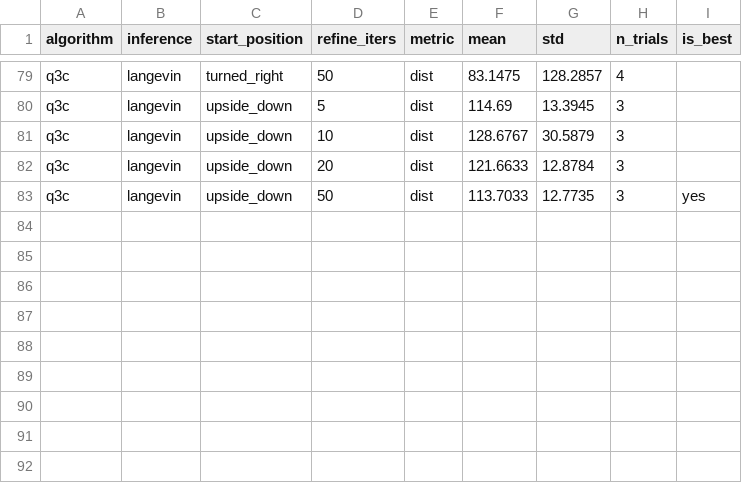
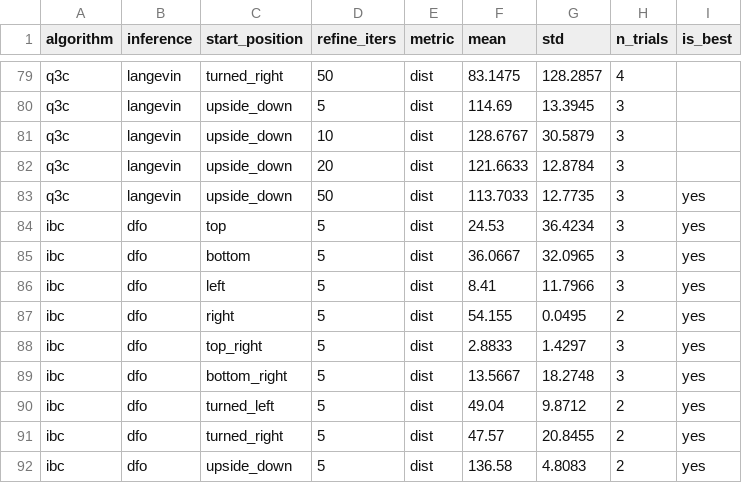
Before and after one commit to HugoAlbertBonet/Q3CIBC, a CSV file: results/pusht/plots/dist_centroid_by_position_best_iters.csv, drawn as a sheet; only a part is shown, gaps mark what is left out; the diff names each change by its address in the sheet, - before the commit and + after, or states it on an @@ line.

```diff
--- a/results/pusht/plots/dist_centroid_by_position_best_iters.csv
+++ b/results/pusht/plots/dist_centroid_by_position_best_iters.csv
+row 84: ibc | dfo | top | 5 | dist | 24.53 | 36.4234 | 3 | yes
+row 85: ibc | dfo | bottom | 5 | dist | 36.0667 | 32.0965 | 3 | yes
+row 86: ibc | dfo | left | 5 | dist | 8.41 | 11.7966 | 3 | yes
+row 87: ibc | dfo | right | 5 | dist | 54.155 | 0.0495 | 2 | yes
+row 88: ibc | dfo | top_right | 5 | dist | 2.8833 | 1.4297 | 3 | yes
+row 89: ibc | dfo | bottom_right | 5 | dist | 13.5667 | 18.2748 | 3 | yes
+row 90: ibc | dfo | turned_left | 5 | dist | 49.04 | 9.8712 | 2 | yes
+row 91: ibc | dfo | turned_right | 5 | dist | 47.57 | 20.8455 | 2 | yes
+row 92: ibc | dfo | upside_down | 5 | dist | 136.58 | 4.8083 | 2 | yes
```
Also changed, not shown: results/pusht/plots/coverage_avg_best_iters.csv, results/pusht/plots/coverage_avg_by_position.csv, 15 other files.
